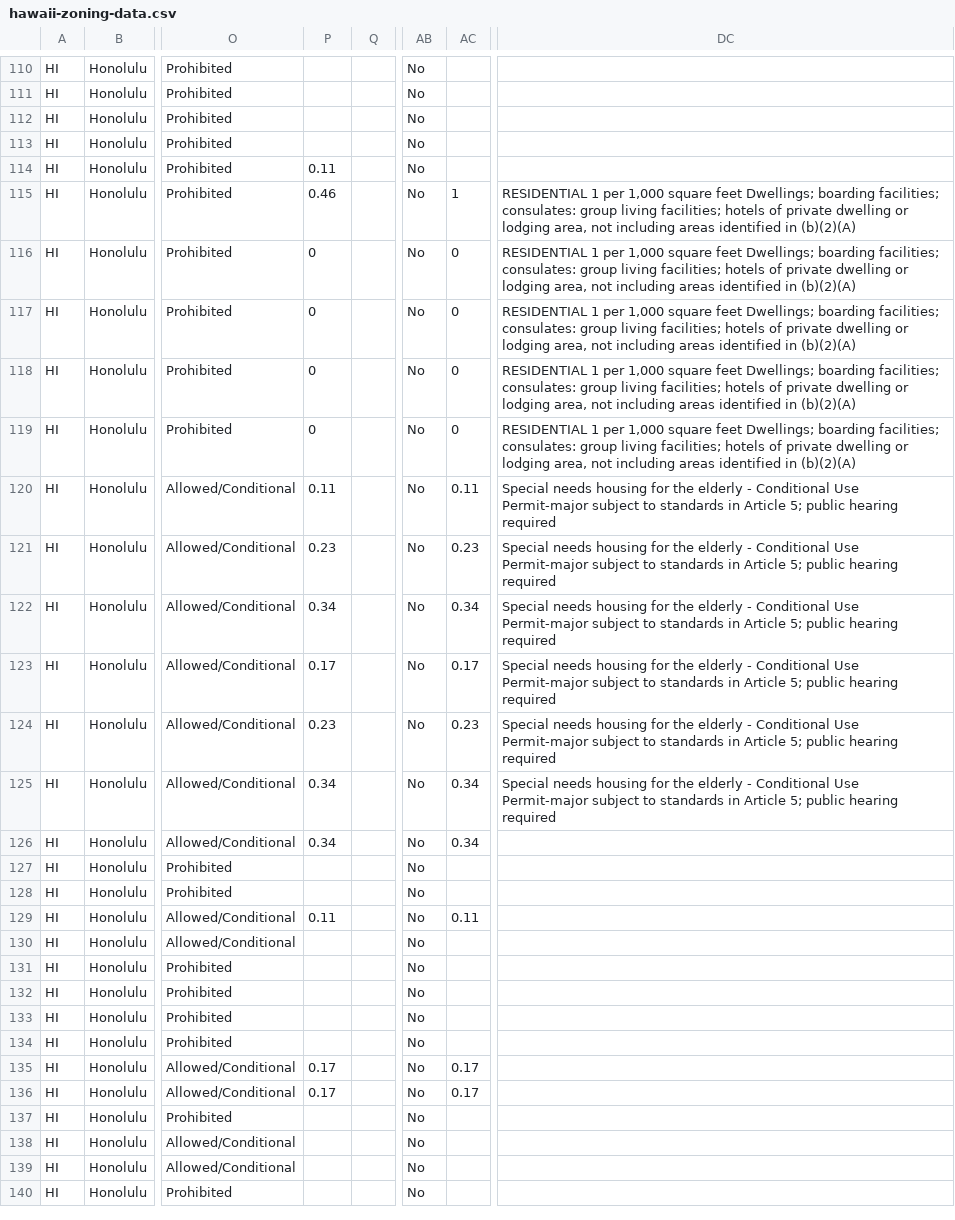
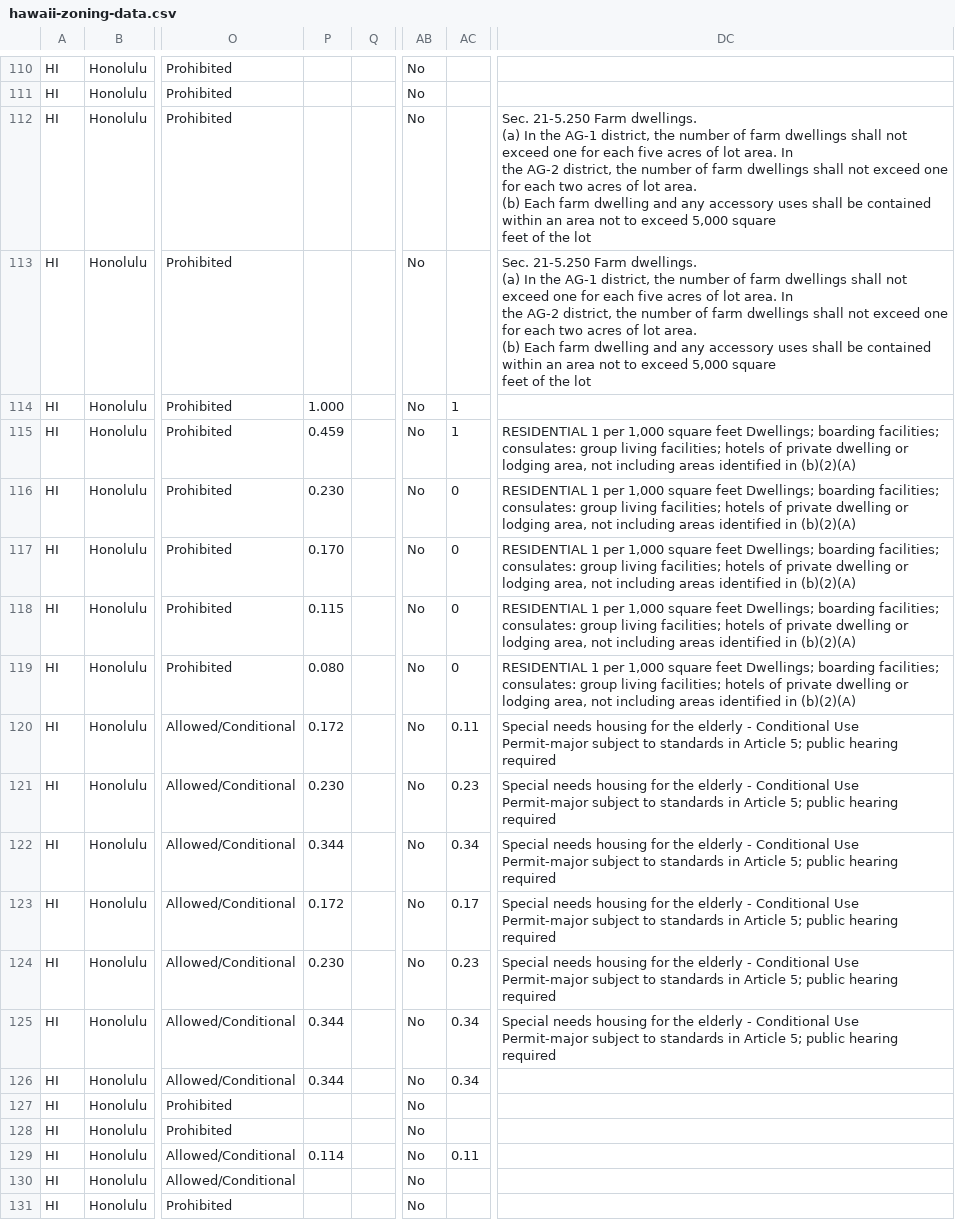
Before and after one commit to zoningatlas/web-map, a CSV file: data/hawaii-zoning-data.csv, drawn as a sheet; only a part is shown, gaps mark what is left out; the shorter side is filled out with more unchanged rows; ↵ is a line break in a cell; the diff names each change by its address in the sheet, - before the commit and + after, or states it on an @@ line.

```diff
--- a/data/hawaii-zoning-data.csv
+++ b/data/hawaii-zoning-data.csv
-DC112:DC113: (empty)
+DC112:DC113: Sec. 21-5.250 Farm dwellings. ↵ (a) In the AG-1 district, the number of farm dwellings shall not exceed one for each five acres of lot area. In ↵ the AG-2 district, the number of farm dwellings shall not exceed one for each two acres of lot area. ↵ (b) Each farm dwelling and any accessory uses shall be contained within an area not to exceed 5,000 square ↵ feet of the lot
-P114: 0.11
+P114: 1.000
-AC114: (empty)
+AC114: 1
-P115: 0.46
+P115: 0.459
-P116: 0
+P116: 0.230
-P117: 0
+P117: 0.170
-P118: 0
+P118: 0.115
-P119: 0
+P119: 0.080
-P120: 0.11
+P120: 0.172
-P121: 0.23
+P121: 0.230
-P122: 0.34
+P122: 0.344
-P123: 0.17
+P123: 0.172
-P124: 0.23
+P124: 0.230
-P125:P126: 0.34
+P125:P126: 0.344
-P129: 0.11
+P129: 0.114
```
